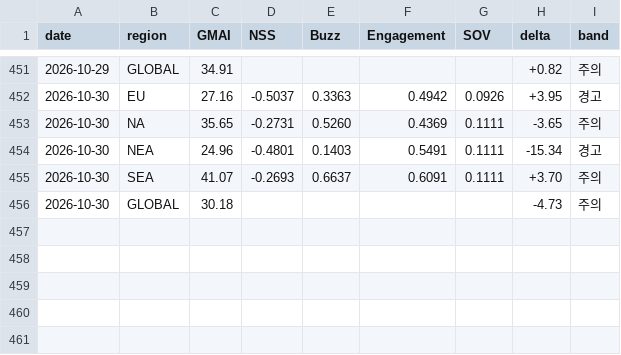
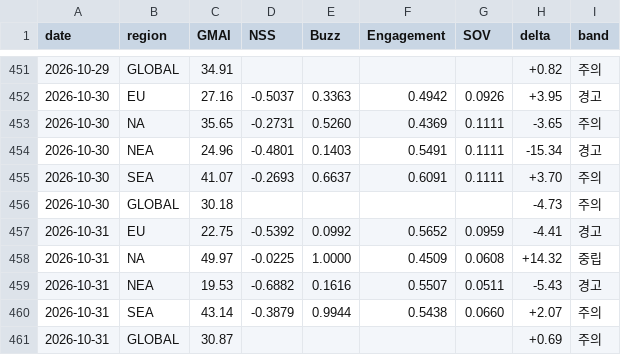
Before and after one commit to anduli0/gucci-intel-engine, a CSV file: data/index/gmai_timeseries.csv, drawn as a sheet; only a part is shown, gaps mark what is left out; the diff names each change by its address in the sheet, - before the commit and + after, or states it on an @@ line.

```diff
--- a/data/index/gmai_timeseries.csv
+++ b/data/index/gmai_timeseries.csv
+row 457: 2026-10-31 | EU | 22.75 | -0.5392 | 0.0992 | 0.5652 | 0.0959 | -4.41 | 경고
+row 458: 2026-10-31 | NA | 49.97 | -0.0225 | 1.0000 | 0.4509 | 0.0608 | +14.32 | 중립
+row 459: 2026-10-31 | NEA | 19.53 | -0.6882 | 0.1616 | 0.5507 | 0.0511 | -5.43 | 경고
+row 460: 2026-10-31 | SEA | 43.14 | -0.3879 | 0.9944 | 0.5438 | 0.0660 | +2.07 | 주의
+row 461: 2026-10-31 | GLOBAL | 30.87 |  |  |  |  | +0.69 | 주의
```
Also changed, not shown: 33 other files.
